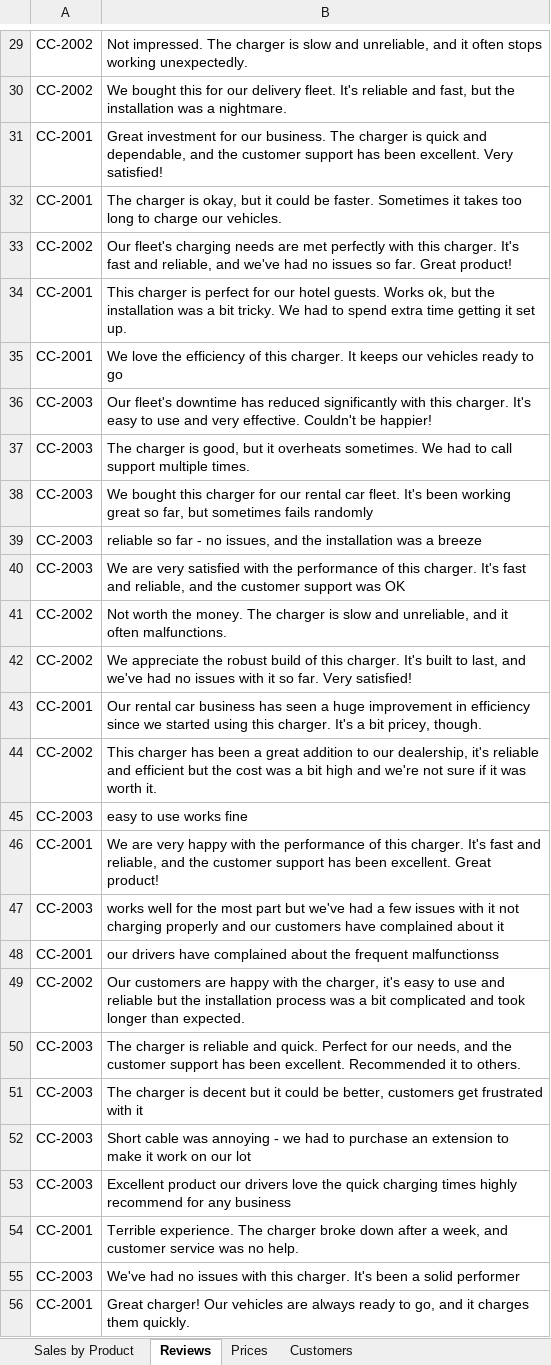
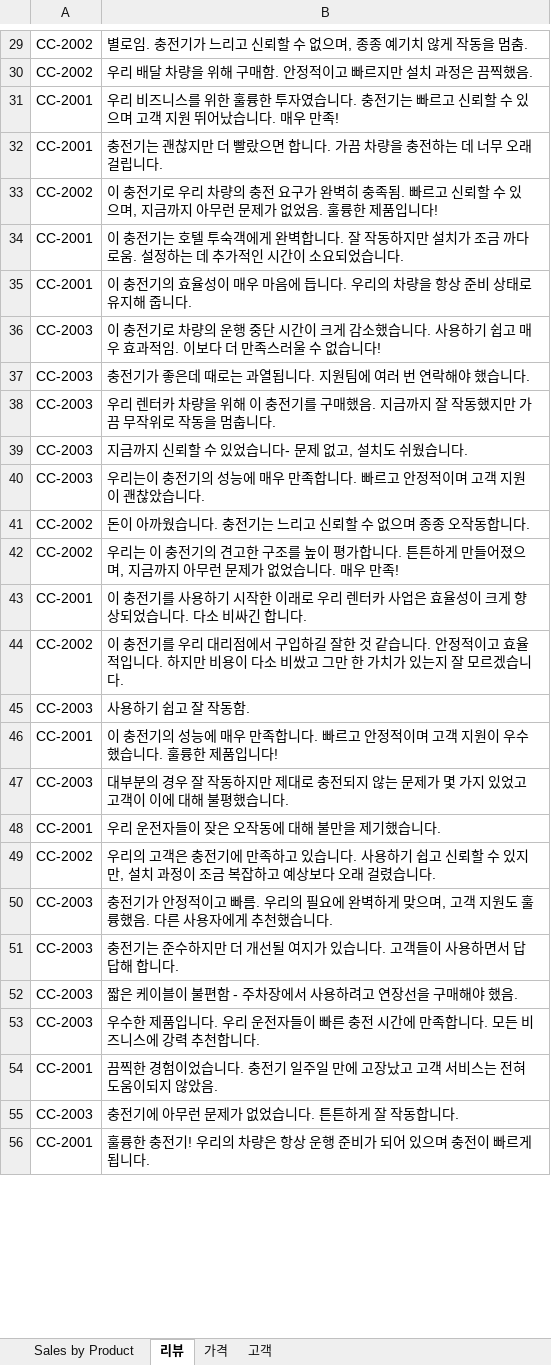
Before and after one commit to MicrosoftLearning/MS-4008-Microsoft-365-Copilot-Interactive-Experience-for-Executives.ko-kr, an Excel workbook: ResourceFiles/EV_Charger_Sales_Analysis_v1.xlsx, sheet 리뷰, drawn as a sheet; only a part is shown, gaps mark what is left out; values as stored, in another font and other column widths than the file's, no borders; the diff covers the shown part only; the diff names each change by its address in the sheet, - before the commit and + after, or states it on an @@ line.

```diff
--- a/ResourceFiles/EV_Charger_Sales_Analysis_v1.xlsx (sheet 리뷰)
+++ b/ResourceFiles/EV_Charger_Sales_Analysis_v1.xlsx (sheet 리뷰)
-sheet tab: Reviews
+sheet tab: 리뷰
-sheet tab: Prices
+sheet tab: 가격
-sheet tab: Customers
+sheet tab: 고객
-B29: Not impressed. The charger is slow and unreliable, and it often stops working unexpectedly.
+B29: 별로임. 충전기가 느리고 신뢰할 수 없으며, 종종 예기치 않게 작동을 멈춤.
-B30: We bought this for our delivery fleet. It's reliable and fast, but the installation was a nightmare.
+B30: 우리 배달 차량을 위해 구매함. 안정적이고 빠르지만 설치 과정은 끔찍했음.
-B31: Great investment for our business. The charger is quick and dependable, and the customer support has been excellent. Very satisfied!
+B31: 우리 비즈니스를 위한 훌륭한 투자였습니다. 충전기는 빠르고 신뢰할 수 있으며 고객 지원 뛰어났습니다. 매우 만족!
-B32: The charger is okay, but it could be faster. Sometimes it takes too long to charge our vehicles.
+B32: 충전기는 괜찮지만 더 빨랐으면 합니다. 가끔 차량을 충전하는 데 너무 오래 걸립니다.
-B33: Our fleet's charging needs are met perfectly with this charger. It's fast and reliable, and we've had no issues so far. Great product!
+B33: 이 충전기로 우리 차량의 충전 요구가 완벽히 충족됨. 빠르고 신뢰할 수 있으며, 지금까지 아무런 문제가 없었음. 훌륭한 제품입니다!
-B34: This charger is perfect for our hotel guests. Works ok, but the installation was a bit tricky. We had to spend extra time getting it set up.
+B34: 이 충전기는 호텔 투숙객에게 완벽합니다. 잘 작동하지만 설치가 조금 까다로움. 설정하는 데 추가적인 시간이 소요되었습니다.
-B35: We love the efficiency of this charger. It keeps our vehicles ready to go
+B35: 이 충전기의 효율성이 매우 마음에 듭니다. 우리의 차량을 항상 준비 상태로 유지해 줍니다.
-B36: Our fleet's downtime has reduced significantly with this charger. It's easy to use and very effective. Couldn't be happier!
+B36: 이 충전기로 차량의 운행 중단 시간이 크게 감소했습니다. 사용하기 쉽고 매우 효과적임. 이보다 더 만족스러울 수 없습니다!
-B37: The charger is good, but it overheats sometimes. We had to call support multiple times.
+B37: 충전기가 좋은데 때로는 과열됩니다. 지원팀에 여러 번 연락해야 했습니다.
-B38: We bought this charger for our rental car fleet. It's been working great so far, but sometimes fails randomly
+B38: 우리 렌터카 차량을 위해 이 충전기를 구매했음. 지금까지 잘 작동했지만 가끔 무작위로 작동을 멈춥니다.
-B39: reliable so far - no issues, and the installation was a breeze
+B39: 지금까지 신뢰할 수 있었습니다- 문제 없고, 설치도 쉬웠습니다.
-B40: We are very satisfied with the performance of this charger. It's fast and reliable, and the customer support was OK
+B40: 우리는이 충전기의 성능에 매우 만족합니다. 빠르고 안정적이며 고객 지원이 괜찮았습니다.
-B41: Not worth the money. The charger is slow and unreliable, and it often malfunctions.
+B41: 돈이 아까웠습니다. 충전기는 느리고 신뢰할 수 없으며 종종 오작동합니다.
-B42: We appreciate the robust build of this charger. It's built to last, and we've had no issues with it so far. Very satisfied!
+B42: 우리는 이 충전기의 견고한 구조를 높이 평가합니다. 튼튼하게 만들어졌으며, 지금까지 아무런 문제가 없었습니다. 매우 만족!
-B43: Our rental car business has seen a huge improvement in efficiency since we started using this charger. It's a bit pricey, though.
+B43: 이 충전기를 사용하기 시작한 이래로 우리 렌터카 사업은 효율성이 크게 향상되었습니다. 다소 비싸긴 합니다.
-B44: This charger has been a great addition to our dealership, it's reliable and efficient but the cost was a bit high and we're not sure if it was worth it.
+B44: 이 충전기를 우리 대리점에서 구입하길 잘한 것 같습니다. 안정적이고 효율적입니다. 하지만 비용이 다소 비쌌고 그만 한 가치가 있는지 잘 모르겠습니다.
-B45: easy to use works fine
+B45: 사용하기 쉽고 잘 작동함.
-B46: We are very happy with the performance of this charger. It's fast and reliable, and the customer support has been excellent. Great product!
+B46: 이 충전기의 성능에 매우 만족합니다. 빠르고 안정적이며 고객 지원이 우수했습니다. 훌륭한 제품입니다!
-B47: works well for the most part but we've had a few issues with it not charging properly and our customers have complained about it
+B47: 대부분의 경우 잘 작동하지만 제대로 충전되지 않는 문제가 몇 가지 있었고 고객이 이에 대해 불평했습니다.
-B48: our drivers have complained about the frequent malfunctionss
+B48: 우리 운전자들이 잦은 오작동에 대해 불만을 제기했습니다.
-B49: Our customers are happy with the charger, it's easy to use and reliable but the installation process was a bit complicated and took longer than expected.
+B49: 우리의 고객은 충전기에 만족하고 있습니다. 사용하기 쉽고 신뢰할 수 있지만, 설치 과정이 조금 복잡하고 예상보다 오래 걸렸습니다.
-B50: The charger is reliable and quick. Perfect for our needs, and the customer support has been excellent. Recommended it to others.
+B50: 충전기가 안정적이고 빠름. 우리의 필요에 완벽하게 맞으며, 고객 지원도 훌륭했음. 다른 사용자에게 추천했습니다.
-B51: The charger is decent but it could be better, customers get frustrated with it
+B51: 충전기는 준수하지만 더 개선될 여지가 있습니다. 고객들이 사용하면서 답답해 합니다.
-B52: Short cable was annoying - we had to purchase an extension to make it work on our lot
+B52: 짧은 케이블이 불편함 - 주차장에서 사용하려고 연장선을 구매해야 했음.
-B53: Excellent product our drivers love the quick charging times highly recommend for any business
+B53: 우수한 제품입니다. 우리 운전자들이 빠른 충전 시간에 만족합니다. 모든 비즈니스에 강력 추천합니다.
-B54: Terrible experience. The charger broke down after a week, and customer service was no help.
+B54: 끔찍한 경험이었습니다. 충전기 일주일 만에 고장났고 고객 서비스는 전혀 도움이되지 않았음.
-B55: We've had no issues with this charger. It's been a solid performer
+B55: 충전기에 아무런 문제가 없었습니다. 튼튼하게 잘 작동합니다.
-B56: Great charger! Our vehicles are always ready to go, and it charges them quickly.
+B56: 훌륭한 충전기! 우리의 차량은 항상 운행 준비가 되어 있으며 충전이 빠르게 됩니다.
```
Also changed, not shown: 1 added row, 1 removed row and 28 edited cells elsewhere in this sheet, sheet Sales by Product, sheet 고객, formulas that keep their value, 9 other files.
